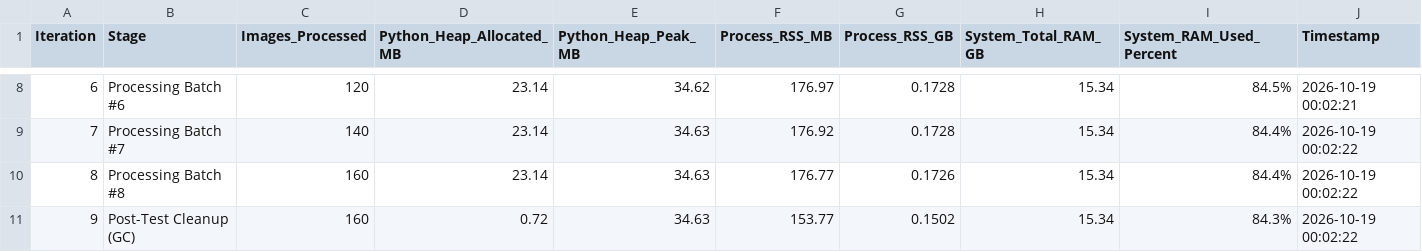
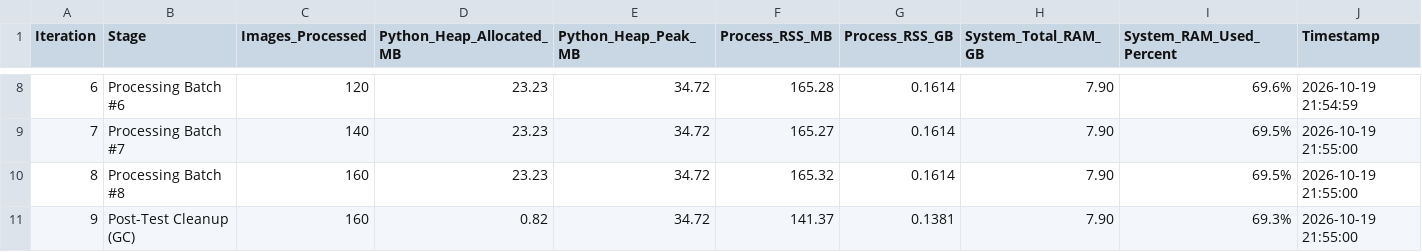
Before and after one commit to 23-79077-ui/ShrimPredict, a CSV file: test_results/raw_logs/TC_4_1_4_memory_profiling.csv, drawn as a sheet; only a part is shown, gaps mark what is left out; the diff covers the shown part only.

```diff
--- a/test_results/raw_logs/TC_4_1_4_memory_profiling.csv
+++ b/test_results/raw_logs/TC_4_1_4_memory_profiling.csv
@@ -8,4 +8,4 @@ Iteration,Stage,Images_Processed,Python_Heap_Allocated_MB,Python_Heap_Peak_MB,Pr
-6,Processing Batch #6,120,23.14,34.62,176.97,0.1728,15.34,84.5%,2026-10-19 00:02:21
-7,Processing Batch #7,140,23.14,34.63,176.92,0.1728,15.34,84.4%,2026-10-19 00:02:22
-8,Processing Batch #8,160,23.14,34.63,176.77,0.1726,15.34,84.4%,2026-10-19 00:02:22
-9,Post-Test Cleanup (GC),160,0.72,34.63,153.77,0.1502,15.34,84.3%,2026-10-19 00:02:22
+6,Processing Batch #6,120,23.23,34.72,165.28,0.1614,7.90,69.6%,2026-10-19 21:54:59
+7,Processing Batch #7,140,23.23,34.72,165.27,0.1614,7.90,69.5%,2026-10-19 21:55:00
+8,Processing Batch #8,160,23.23,34.72,165.32,0.1614,7.90,69.5%,2026-10-19 21:55:00
+9,Post-Test Cleanup (GC),160,0.82,34.72,141.37,0.1381,7.90,69.3%,2026-10-19 21:55:00
```
Also changed, not shown: 40 edited cells elsewhere in this file, test_results/raw_logs/TC_4_1_1_feed_monitoring_log.csv, test_results/raw_logs/TC_4_1_3_fps_and_complexity.csv, 20 other files.
